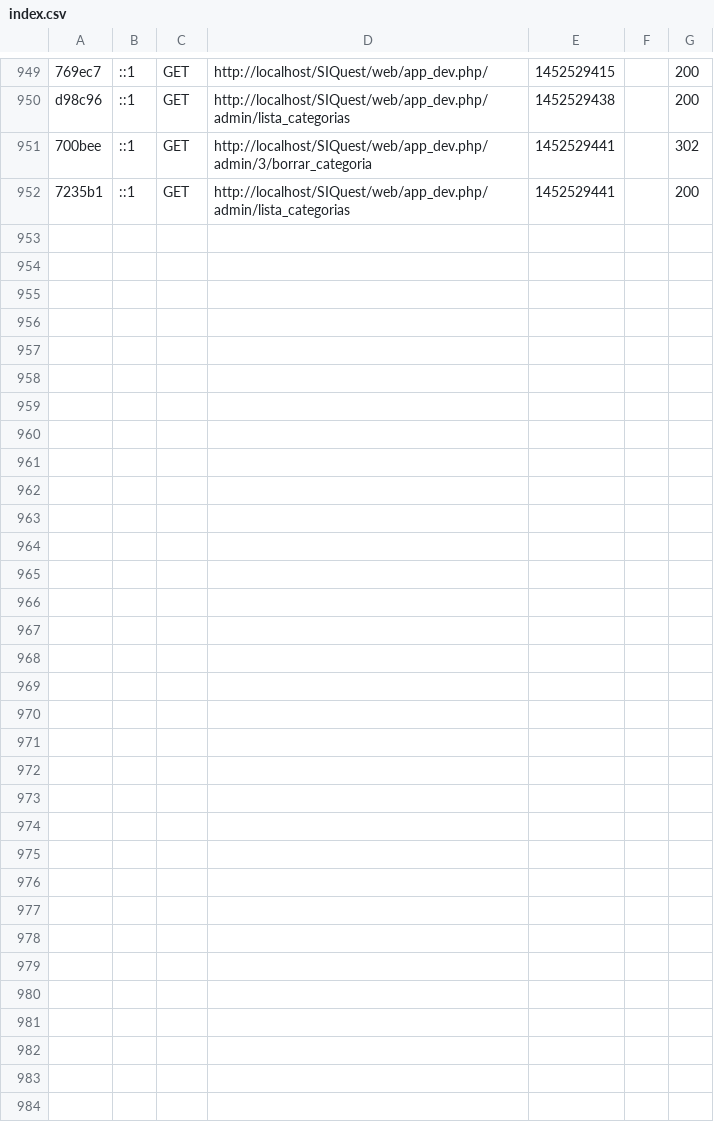
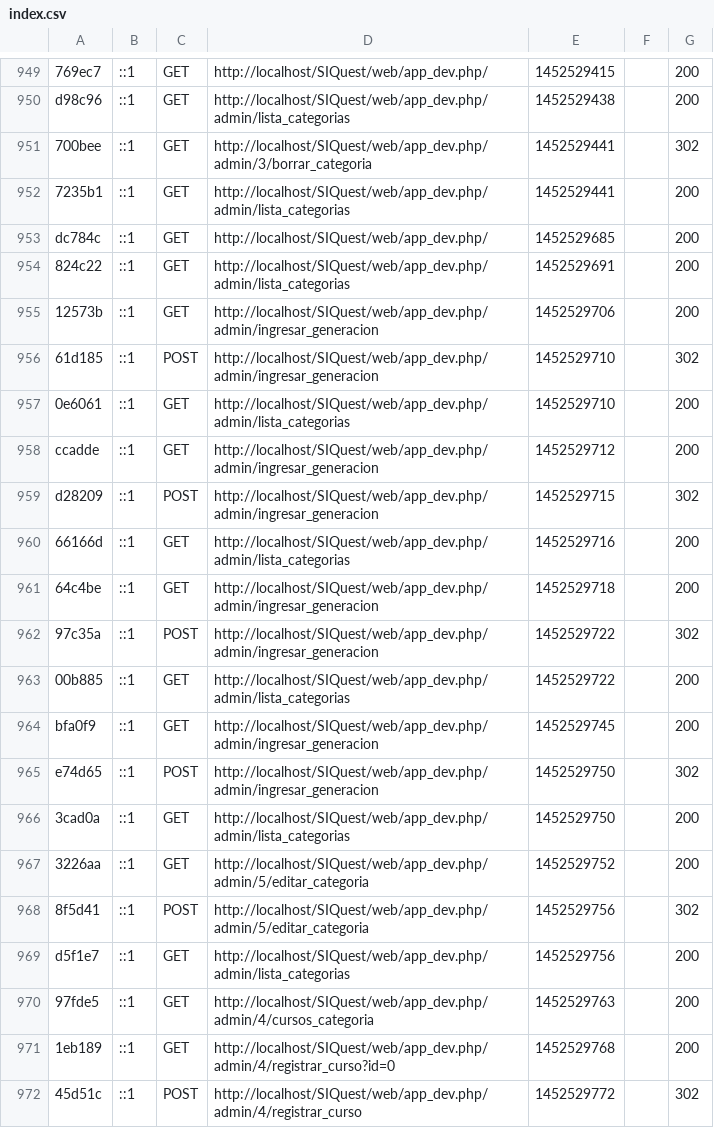
Before and after one commit to rleandro22/SIQuest, a CSV file: app/cache/dev/profiler/index.csv, drawn as a sheet; only a part is shown, gaps mark what is left out; the diff covers the shown part only.

```diff
--- a/app/cache/dev/profiler/index.csv
+++ b/app/cache/dev/profiler/index.csv
@@ -952 +952,21 @@ d98c96,::1,GET,http://localhost/SIQuest/web/app_dev.php/admin/lista_categorias,1
 7235b1,::1,GET,http://localhost/SIQuest/web/app_dev.php/admin/lista_categorias,1452529441,,200
+dc784c,::1,GET,http://localhost/SIQuest/web/app_dev.php/,1452529685,,200
+824c22,::1,GET,http://localhost/SIQuest/web/app_dev.php/admin/lista_categorias,1452529691,,200
+12573b,::1,GET,http://localhost/SIQuest/web/app_dev.php/admin/ingresar_generacion,1452529706,,200
+61d185,::1,POST,http://localhost/SIQuest/web/app_dev.php/admin/ingresar_generacion,1452529710,,302
+0e6061,::1,GET,http://localhost/SIQuest/web/app_dev.php/admin/lista_categorias,1452529710,,200
+ccadde,::1,GET,http://localhost/SIQuest/web/app_dev.php/admin/ingresar_generacion,1452529712,,200
+d28209,::1,POST,http://localhost/SIQuest/web/app_dev.php/admin/ingresar_generacion,1452529715,,302
+66166d,::1,GET,http://localhost/SIQuest/web/app_dev.php/admin/lista_categorias,1452529716,,200
+64c4be,::1,GET,http://localhost/SIQuest/web/app_dev.php/admin/ingresar_generacion,1452529718,,200
+97c35a,::1,POST,http://localhost/SIQuest/web/app_dev.php/admin/ingresar_generacion,1452529722,,302
+00b885,::1,GET,http://localhost/SIQuest/web/app_dev.php/admin/lista_categorias,1452529722,,200
+bfa0f9,::1,GET,http://localhost/SIQuest/web/app_dev.php/admin/ingresar_generacion,1452529745,,200
+e74d65,::1,POST,http://localhost/SIQuest/web/app_dev.php/admin/ingresar_generacion,1452529750,,302
+3cad0a,::1,GET,http://localhost/SIQuest/web/app_dev.php/admin/lista_categorias,1452529750,,200
+3226aa,::1,GET,http://localhost/SIQuest/web/app_dev.php/admin/5/editar_categoria,1452529752,,200
+8f5d41,::1,POST,http://localhost/SIQuest/web/app_dev.php/admin/5/editar_categoria,1452529756,,302
+d5f1e7,::1,GET,http://localhost/SIQuest/web/app_dev.php/admin/lista_categorias,1452529756,,200
+97fde5,::1,GET,http://localhost/SIQuest/web/app_dev.php/admin/4/cursos_categoria,1452529763,,200
+1eb189,::1,GET,http://localhost/SIQuest/web/app_dev.php/admin/4/registrar_curso?id=0,1452529768,,200
+45d51c,::1,POST,http://localhost/SIQuest/web/app_dev.php/admin/4/registrar_curso,1452529772,,302
```
Also changed, not shown: 11 added rows elsewhere in this file, 35 other files.
